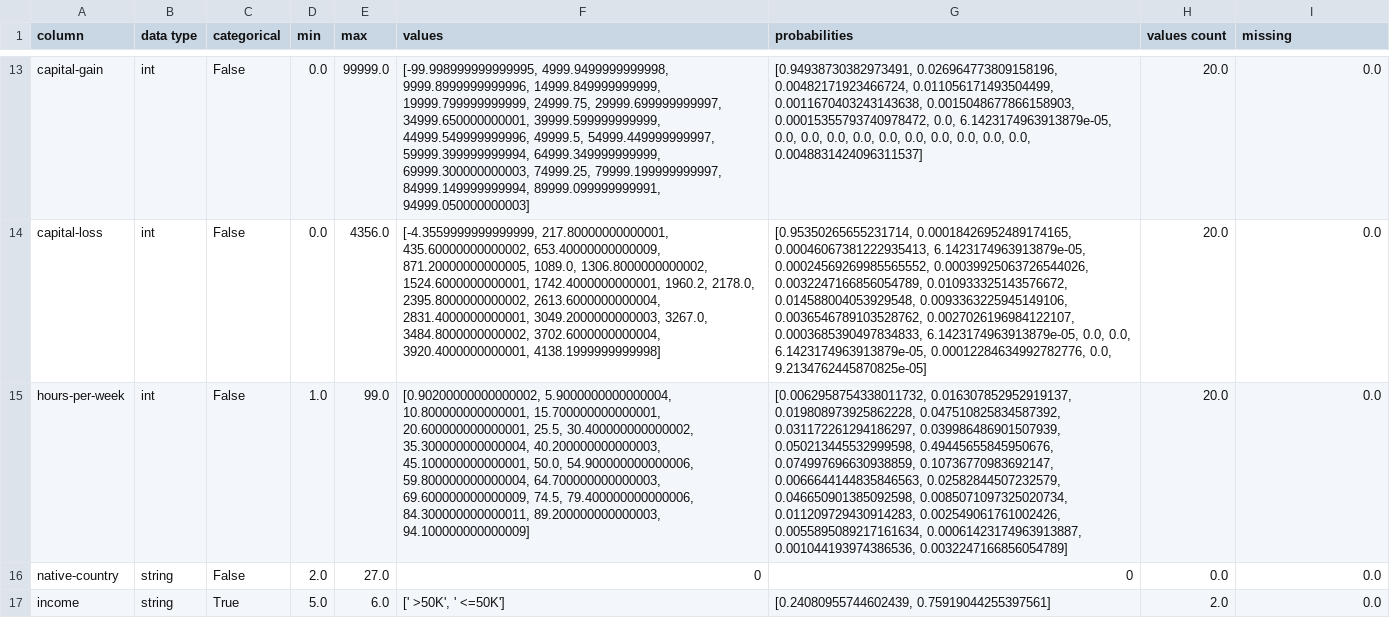
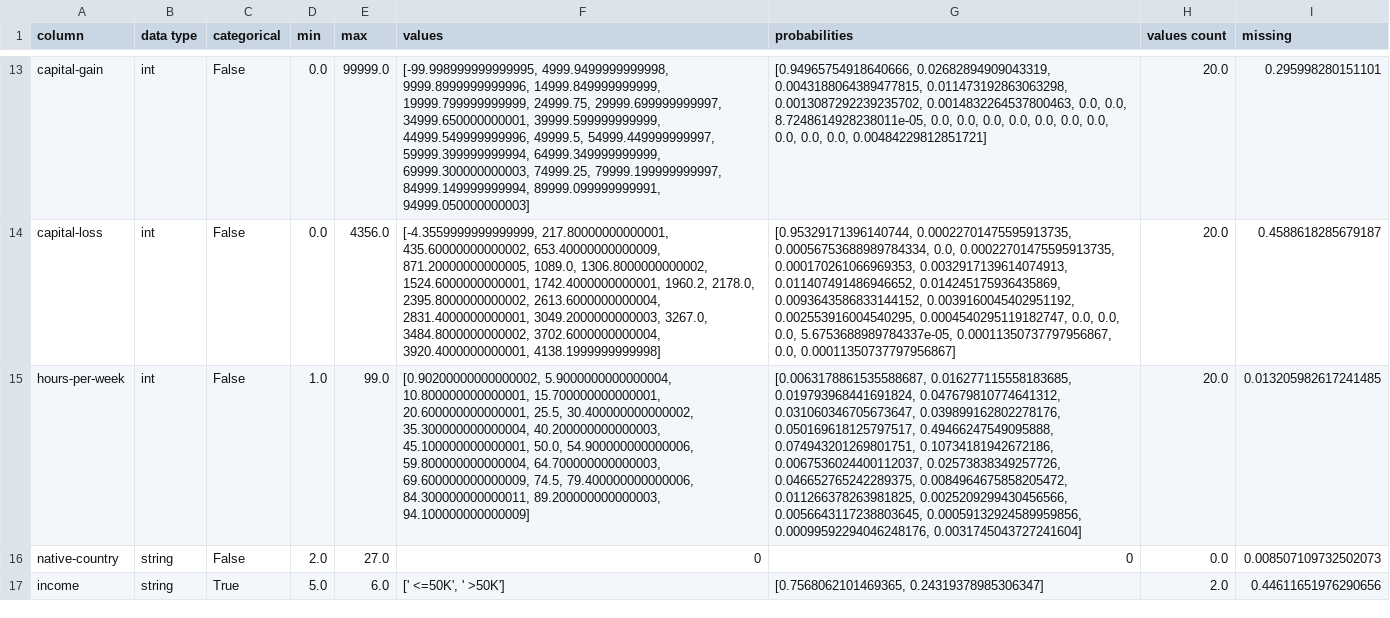
Before and after one commit to urbanalytics/fides, a CSV file: DataFaker/output/description/AdultIncomeData_description.csv, drawn as a sheet; only a part is shown, gaps mark what is left out; the diff covers the shown part only; the diff names each change by its address in the sheet, - before the commit and + after, or states it on an @@ line.

Commit message:
Add random missing proportional to the missing rates in dataset description.

```diff
--- a/DataFaker/output/description/AdultIncomeData_description.csv
+++ b/DataFaker/output/description/AdultIncomeData_description.csv
-G13 (probabilities): [0.94938730382973491, 0.026964773809158196, 0.00482171923466724, 0.011056171493504499, 0.0011670403243143638, 0.0015048677866158903, 0.00015355793740978472, 0.0, 6.1423174963913879e-05, 0.0, 0.0, 0.0, 0.0, 0.0, 0.0, 0.0, 0.0, 0.0, 0.0, 0.0048831424096311537]
+G13 (probabilities): [0.94965754918640666, 0.02682894909043319, 0.0043188064389477815, 0.011473192863063298, 0.0013087292239235702, 0.0014832264537800463, 0.0, 0.0, 8.7248614928238011e-05, 0.0, 0.0, 0.0, 0.0, 0.0, 0.0, 0.0, 0.0, 0.0, 0.0, 0.00484229812851721]
-I13 (missing): 0.0
+I13 (missing): 0.295998280151101
-G14 (probabilities): [0.95350265655231714, 0.00018426952489174165, 0.00046067381222935413, 6.1423174963913879e-05, 0.00024569269985565552, 0.00039925063726544026, 0.0032247166856054789, 0.010933325143576672, 0.014588004053929548, 0.0093363225945149106, 0.0036546789103528762, 0.0027026196984122107, 0.0003685390497834833, 6.1423174963913879e-05, 0.0, 0.0, 6.1423174963913879e-05, 0.00012284634992782776, 0.0, 9.2134762445870825e-05]
+G14 (probabilities): [0.95329171396140744, 0.00022701475595913735, 0.00056753688989784334, 0.0, 0.00022701475595913735, 0.000170261066969353, 0.0032917139614074913, 0.011407491486946652, 0.014245175936435869, 0.0093643586833144152, 0.0039160045402951192, 0.002553916004540295, 0.0004540295119182747, 0.0, 0.0, 0.0, 5.6753688989784337e-05, 0.00011350737797956867, 0.0, 0.00011350737797956867]
-I14 (missing): 0.0
+I14 (missing): 0.4588618285679187
-G15 (probabilities): [0.0062958754338011732, 0.016307852952919137, 0.019808973925862228, 0.047510825834587392, 0.031172261294186297, 0.039986486901507939, 0.050213445532999598, 0.49445655845950676, 0.074997696630938859, 0.10736770983692147, 0.0066644144835846563, 0.02582844507232579, 0.046650901385092598, 0.0085071097325020734, 0.011209729430914283, 0.002549061761002426, 0.0055895089217161634, 0.00061423174963913887, 0.001044193974386536, 0.0032247166856054789]
+G15 (probabilities): [0.0063178861535588687, 0.016277115558183685, 0.019793968441691824, 0.047679810774641312, 0.031060346705673647, 0.039899162802278176, 0.050169618125797517, 0.49466247549095888, 0.074943201269801751, 0.10734181942672186, 0.0067536024400112037, 0.02573838349257726, 0.046652765242289375, 0.0084964675858205472, 0.011266378263981825, 0.0025209299430456566, 0.0056643117238803645, 0.00059132924589959856, 0.00099592294046248176, 0.0031745043727241604]
-I15 (missing): 0.0
+I15 (missing): 0.013205982617241485
-I16 (missing): 0.0
+I16 (missing): 0.008507109732502073
-F17 (values): [' >50K', ' <=50K']
+F17 (values): [' <=50K', ' >50K']
-G17 (probabilities): [0.24080955744602439, 0.75919044255397561]
+G17 (probabilities): [0.7568062101469365, 0.24319378985306347]
-I17 (missing): 0.0
+I17 (missing): 0.44611651976290656
```
Also changed, not shown: 32 edited cells elsewhere in this file, DataFaker/output/synthetic_data/AdultIncomeData_synthetic.csv, 8 other files.
